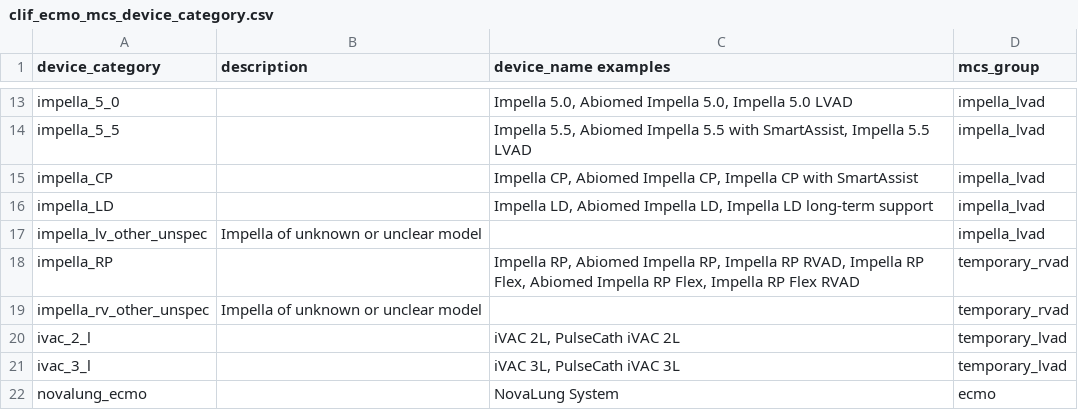
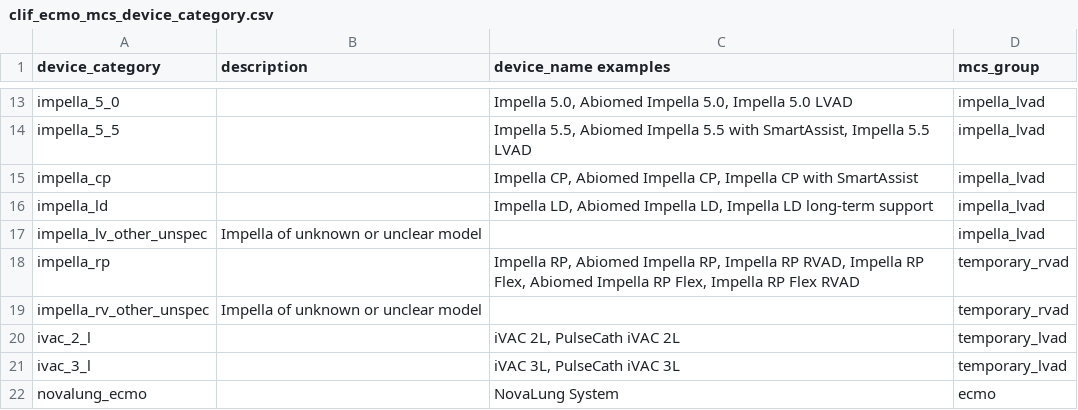
Before and after one commit to Common-Longitudinal-ICU-data-Format/CLIF, a CSV file: mCIDE/ecmo_mcs/clif_ecmo_mcs_device_category.csv, drawn as a sheet; only a part is shown, gaps mark what is left out.

```diff
--- a/mCIDE/ecmo_mcs/clif_ecmo_mcs_device_category.csv
+++ b/mCIDE/ecmo_mcs/clif_ecmo_mcs_device_category.csv
@@ -14,6 +14,6 @@ impella_5_0,,"Impella 5.0, Abiomed Impella 5.0, Impella 5.0 LVAD",impella_lvad
 impella_5_5,,"Impella 5.5, Abiomed Impella 5.5 with SmartAssist, Impella 5.5 LVAD",impella_lvad
-impella_CP,,"Impella CP, Abiomed Impella CP, Impella CP with SmartAssist",impella_lvad
-impella_LD,,"Impella LD, Abiomed Impella LD, Impella LD long-term support",impella_lvad
+impella_cp,,"Impella CP, Abiomed Impella CP, Impella CP with SmartAssist",impella_lvad
+impella_ld,,"Impella LD, Abiomed Impella LD, Impella LD long-term support",impella_lvad
 impella_lv_other_unspec,Impella of unknown or unclear model,,impella_lvad
-impella_RP,,"Impella RP, Abiomed Impella RP, Impella RP RVAD, Impella RP Flex, Abiomed Impella RP Flex, Impella RP Flex RVAD",temporary_rvad
+impella_rp,,"Impella RP, Abiomed Impella RP, Impella RP RVAD, Impella RP Flex, Abiomed Impella RP Flex, Impella RP Flex RVAD",temporary_rvad
 impella_rv_other_unspec,Impella of unknown or unclear model,,temporary_rvad
```
Also changed, not shown: mCIDE/code_status/clif_code_status_categories.csv, mCIDE/input/clif_input_category.csv, 2 other files.
